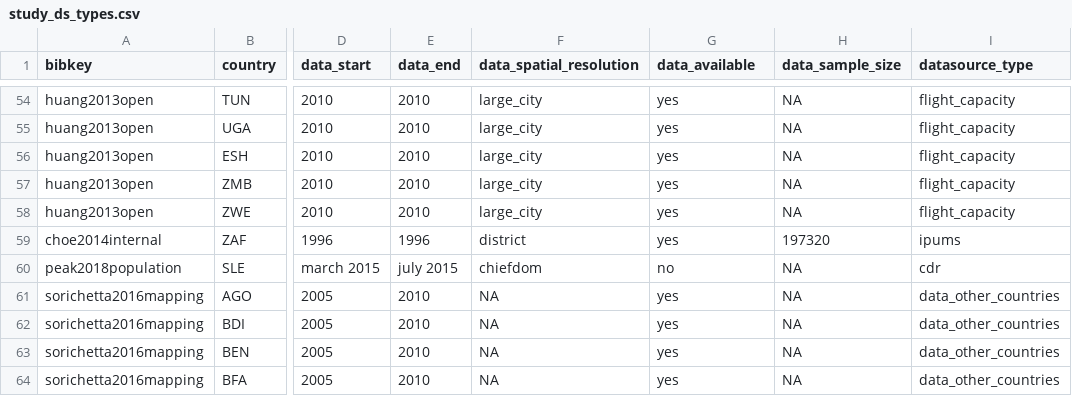
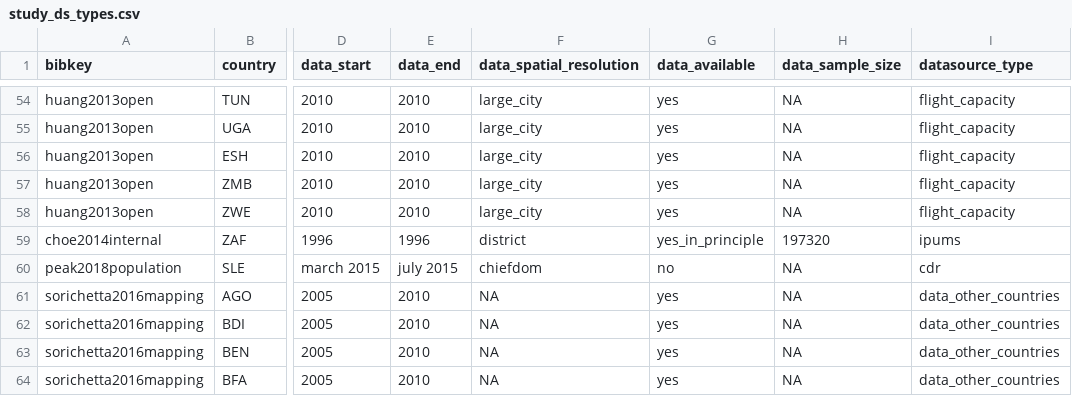
Before and after one commit to j-wardle/mobility_africa_models, a CSV file: src/annotate_extracted_data/study_ds_types.csv, drawn as a sheet; only a part is shown, gaps mark what is left out; the diff names each change by its address in the sheet, - before the commit and + after, or states it on an @@ line.

```diff
--- a/src/annotate_extracted_data/study_ds_types.csv
+++ b/src/annotate_extracted_data/study_ds_types.csv
-G59 (data_available): yes
+G59 (data_available): yes_in_principle
```
Also changed, not shown: src/annotate_extracted_data/data_extracted.csv.
